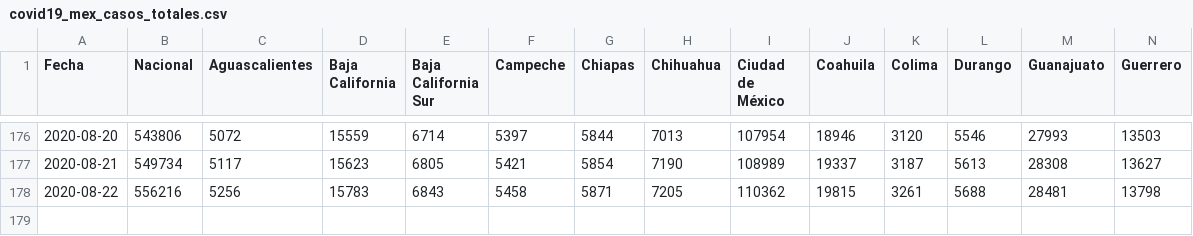
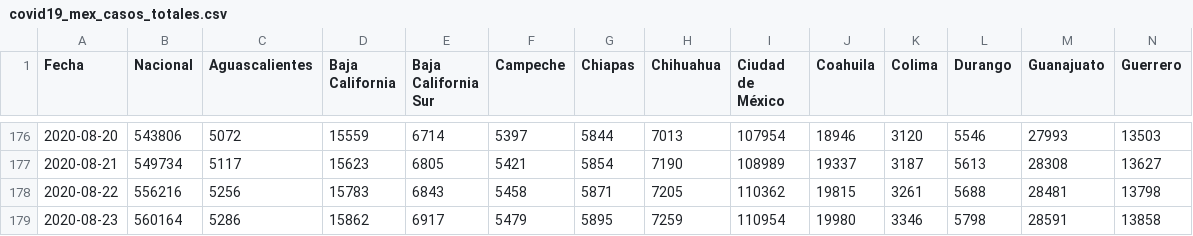
Before and after one commit to rodrigolece/Mexico-datos, a CSV file: datos/series_de_tiempo/covid19_mex_casos_totales.csv, drawn as a sheet; only a part is shown, gaps mark what is left out; rows hold the shown columns only; the diff names each change by its address in the sheet, - before the commit and + after, or states it on an @@ line.

```diff
--- a/datos/series_de_tiempo/covid19_mex_casos_totales.csv
+++ b/datos/series_de_tiempo/covid19_mex_casos_totales.csv
+row 179: 2020-08-23 | 560164 | 5286 | 15862 | 6917 | 5479 | 5895 | 7259 | 110954 | 19980 | 3346 | 5798 | 28591 | 13858
```
Also changed, not shown: datos/series_de_tiempo/covid19_mex_muertes.csv, datos/series_de_tiempo/covid19_mex_negativos.csv, 31 other files.
